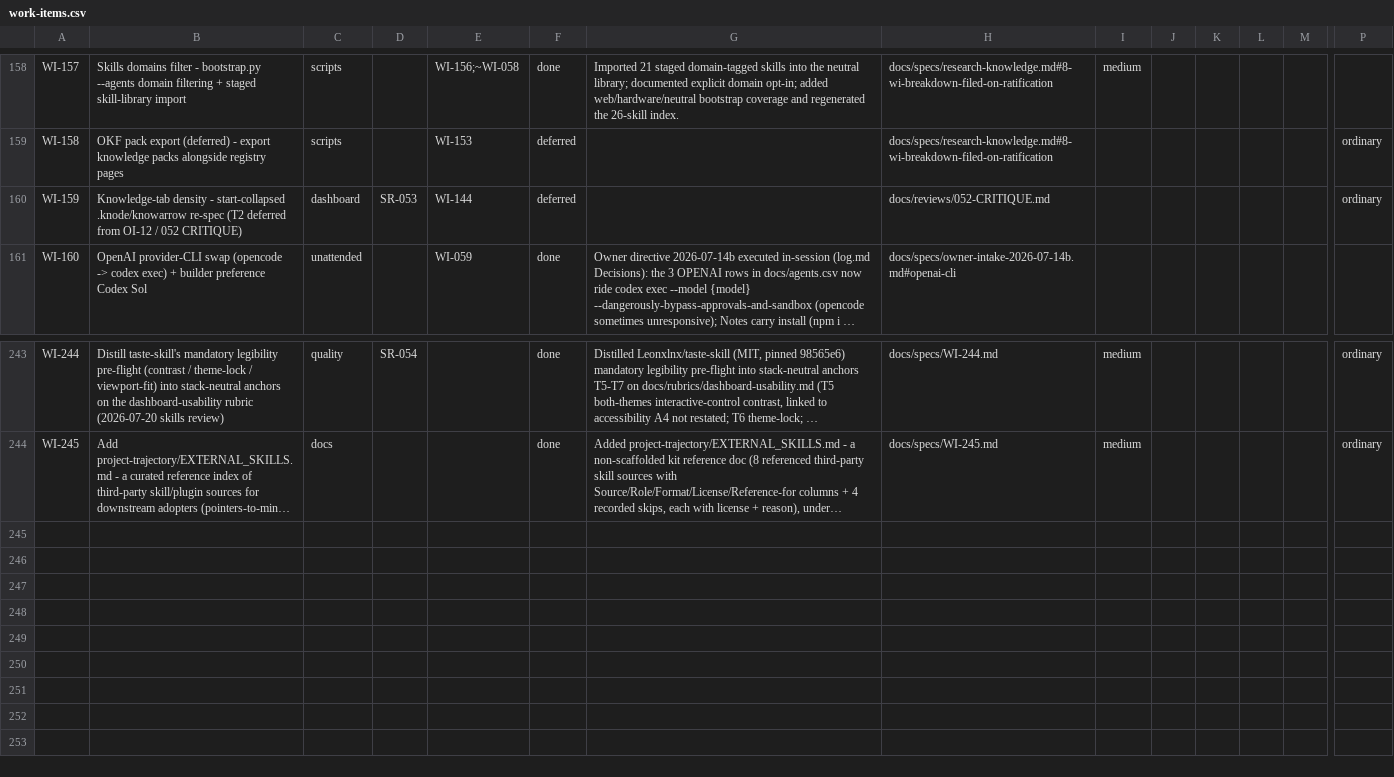
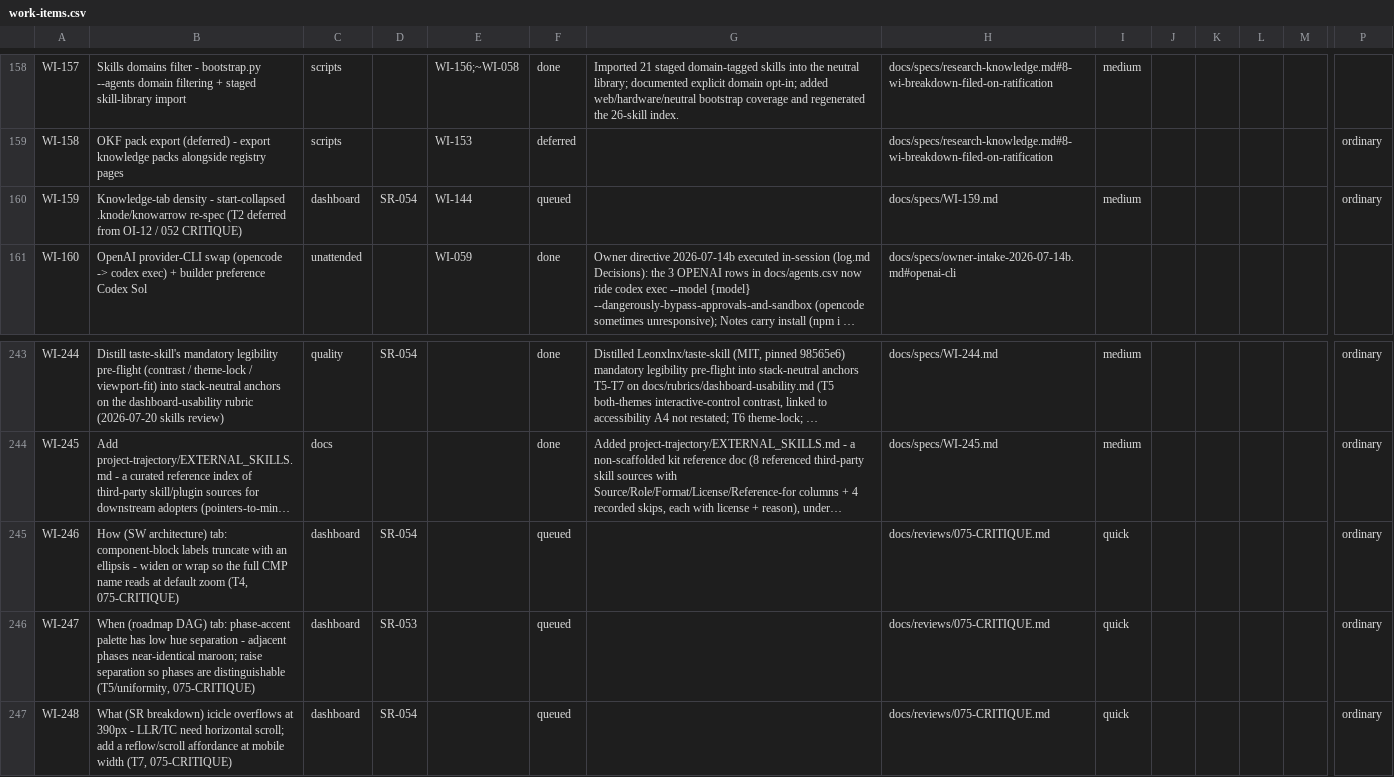
Before and after one commit to diytechy/ai-template, a CSV file: docs/requirements/work-items.csv, drawn as a sheet; only a part is shown, gaps mark what is left out; long unchanged cells end in …; rows hold the shown columns only; the diff names each change by its address in the sheet, - before the commit and + after, or states it on an @@ line.

```diff
--- a/docs/requirements/work-items.csv
+++ b/docs/requirements/work-items.csv
-D160: SR-053
+D160: SR-054
-F160: deferred
+F160: queued
-H160: docs/reviews/052-CRITIQUE.md
+H160: docs/specs/WI-159.md
-I160: (empty)
+I160: medium
+row 245: WI-246 | How (SW architecture) tab: component-block labels truncate with an ellipsis - widen or wrap so the full CMP name reads at default zoom (T4, 075-CRITIQUE) | dashboard | SR-054 |  | queued |  | docs/reviews/075-CRITIQUE.md | quick |  |  |  |  | ordinary
+row 246: WI-247 | When (roadmap DAG) tab: phase-accent palette has low hue separation - adjacent phases near-identical maroon; raise separation so phases are distinguishable (T5/uniformity, 075-CRITIQUE) | dashboard | SR-053 |  | queued |  | docs/reviews/075-CRITIQUE.md | quick |  |  |  |  | ordinary
+row 247: WI-248 | What (SR breakdown) icicle overflows at 390px - LLR/TC need horizontal scroll; add a reflow/scroll affordance at mobile width (T7, 075-CRITIQUE) | dashboard | SR-054 |  | queued |  | docs/reviews/075-CRITIQUE.md | quick |  |  |  |  | ordinary
```
Also changed, not shown: 4 other files.
